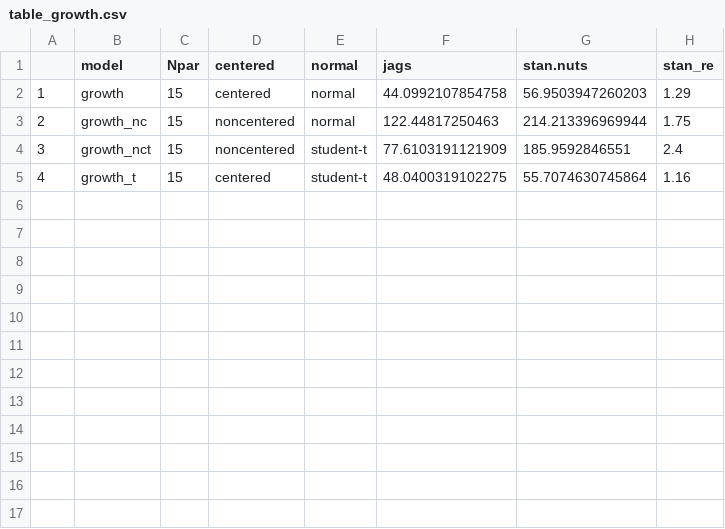
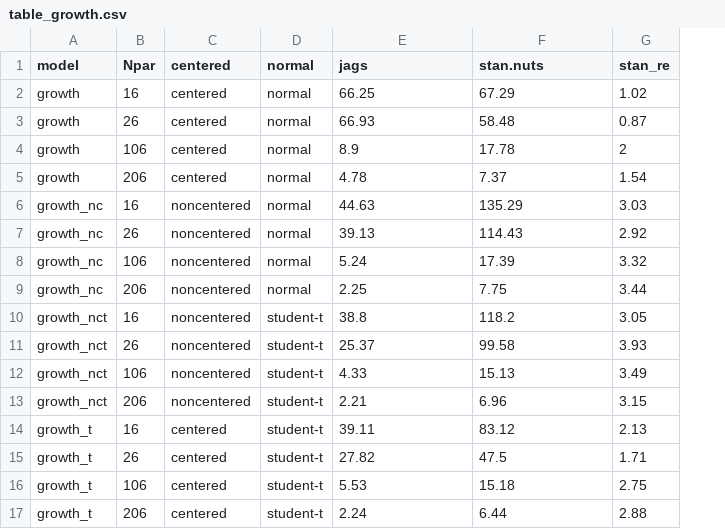
Before and after one commit to colemonnahan/gradmcmc, a CSV file: results/table_growth.csv, drawn as a sheet; removed rows and columns are numbered as before the commit, all else as after; the diff names each change by its address in the sheet, - before the commit and + after, or states it on an @@ line.

Commit message:
Update results, tables and plots

```diff
--- a/results/table_growth.csv
+++ b/results/table_growth.csv
-column A, rows 2-5: 1 | 2 | 3 | 4
-B2 (Npar): 15
+B2 (Npar): 16
-E2 (jags): 44.0992107854758
+E2 (jags): 66.25
-F2 (stan.nuts): 56.9503947260203
+F2 (stan.nuts): 67.29
-G2 (stan_re): 1.29
+G2 (stan_re): 1.02
+row 3: growth | 26 | centered | normal | 66.93 | 58.48 | 0.87
+row 4: growth | 106 | centered | normal | 8.9 | 17.78 | 2
+row 5: growth | 206 | centered | normal | 4.78 | 7.37 | 1.54
-B6 (Npar): 15
+B6 (Npar): 16
-E6 (jags): 122.44817250463
+E6 (jags): 44.63
-F6 (stan.nuts): 214.213396969944
+F6 (stan.nuts): 135.29
-G6 (stan_re): 1.75
+G6 (stan_re): 3.03
+row 7: growth_nc | 26 | noncentered | normal | 39.13 | 114.43 | 2.92
+row 8: growth_nc | 106 | noncentered | normal | 5.24 | 17.39 | 3.32
+row 9: growth_nc | 206 | noncentered | normal | 2.25 | 7.75 | 3.44
-B10 (Npar): 15
+B10 (Npar): 16
-E10 (jags): 77.6103191121909
+E10 (jags): 38.8
-F10 (stan.nuts): 185.9592846551
+F10 (stan.nuts): 118.2
-G10 (stan_re): 2.4
+G10 (stan_re): 3.05
+row 11: growth_nct | 26 | noncentered | student-t | 25.37 | 99.58 | 3.93
+row 12: growth_nct | 106 | noncentered | student-t | 4.33 | 15.13 | 3.49
+row 13: growth_nct | 206 | noncentered | student-t | 2.21 | 6.96 | 3.15
-B14 (Npar): 15
+B14 (Npar): 16
-E14 (jags): 48.0400319102275
+E14 (jags): 39.11
-F14 (stan.nuts): 55.7074630745864
+F14 (stan.nuts): 83.12
-G14 (stan_re): 1.16
+G14 (stan_re): 2.13
+row 15: growth_t | 26 | centered | student-t | 27.82 | 47.5 | 1.71
+row 16: growth_t | 106 | centered | student-t | 5.53 | 15.18 | 2.75
+row 17: growth_t | 206 | centered | student-t | 2.24 | 6.44 | 2.88
```
Also changed, not shown: 13 other files.
